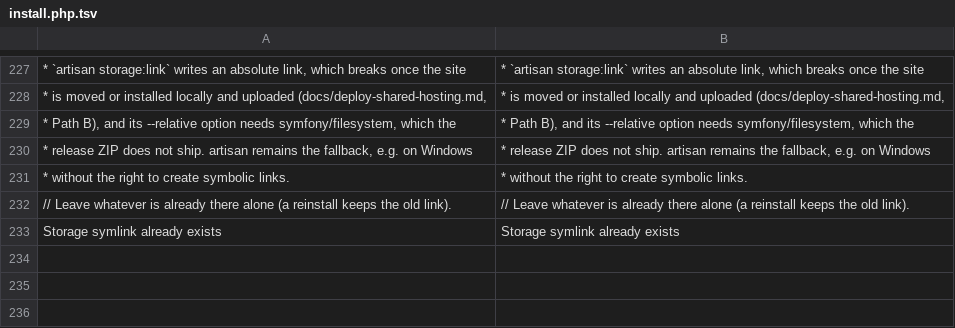
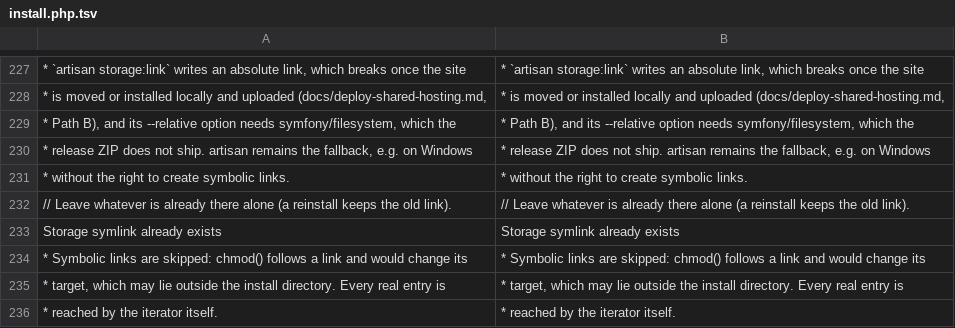
Before and after one commit to Dixlase/dixlase-oneliner-installer, a TSV file: lang/en/install.php.tsv, drawn as a sheet; only a part is shown, gaps mark what is left out; the diff names each change by its address in the sheet, - before the commit and + after, or states it on an @@ line.

```diff
--- a/lang/en/install.php.tsv
+++ b/lang/en/install.php.tsv
+row 234: * Symbolic links are skipped: chmod() follows a link and would change its | * Symbolic links are skipped: chmod() follows a link and would change its
+row 235: * target, which may lie outside the install directory. Every real entry is | * target, which may lie outside the install directory. Every real entry is
+row 236: * reached by the iterator itself. | * reached by the iterator itself.
```
Also changed, not shown: lang/ja/install.php.tsv, 4 other files.
